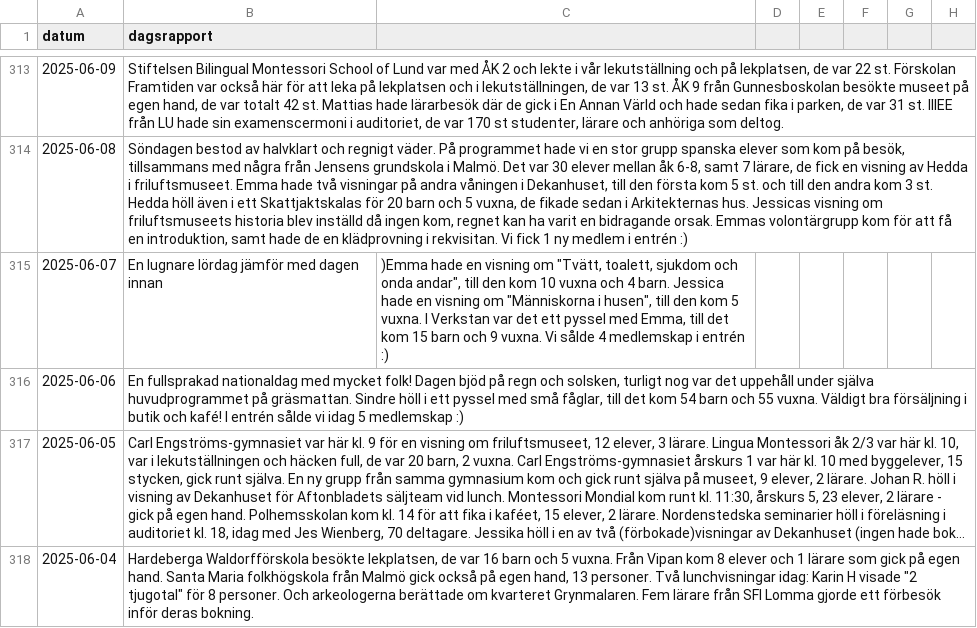
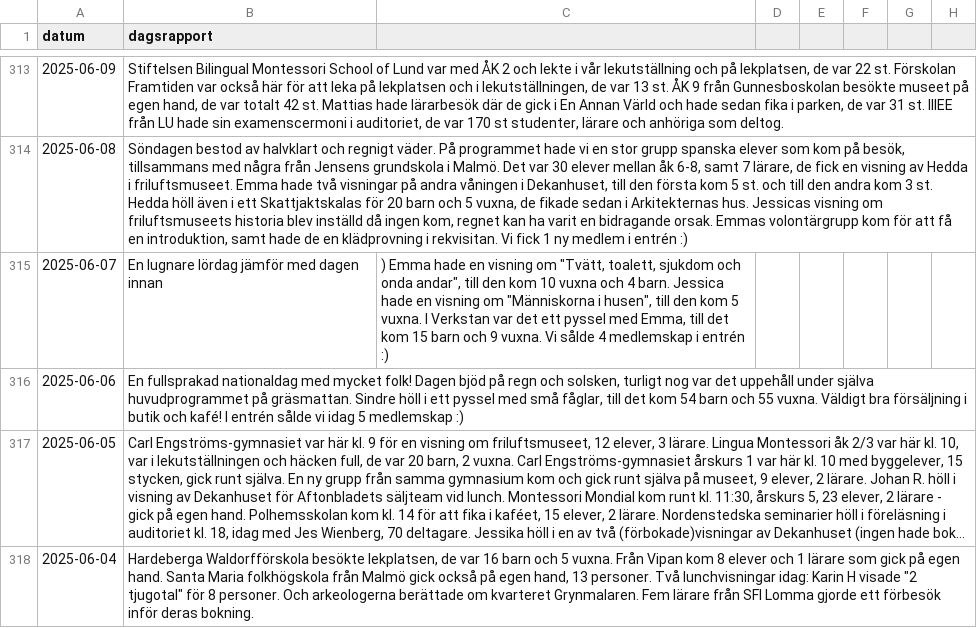
Before and after one commit to kultpub/site, a CSV file: dagsrapporter.csv, drawn as a sheet; only a part is shown, gaps mark what is left out; long unchanged cells end in …; the diff names each change by its address in the sheet, - before the commit and + after, or states it on an @@ line.

Commit message:
Update dagsrapporter.csv

```diff
--- a/dagsrapporter.csv
+++ b/dagsrapporter.csv
-C315: )Emma hade en…
+C315: ) Emma hade en…
```
